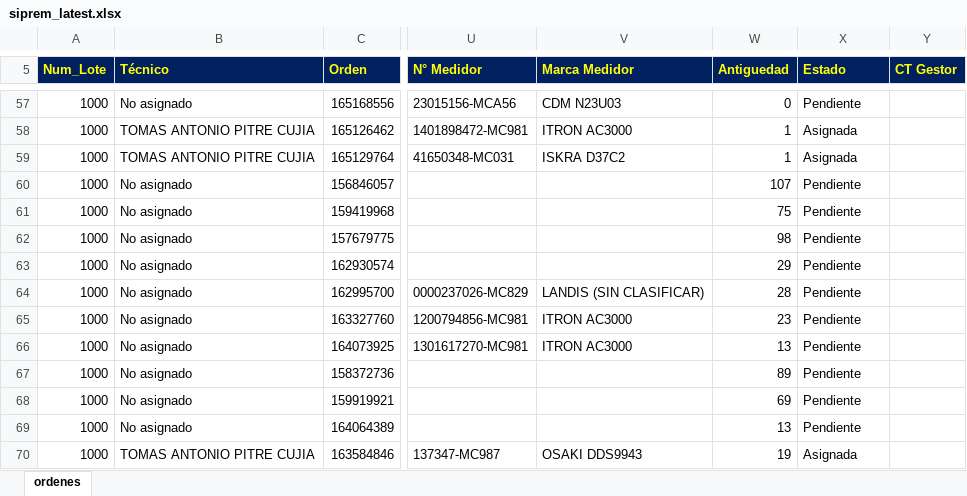
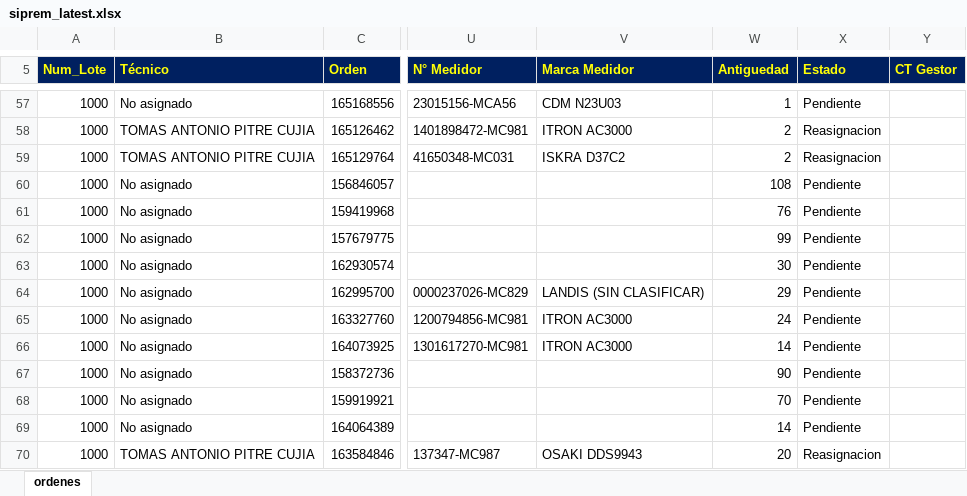
Before and after one commit to vikano27-debug/Dashboard_ING_VOA_Guajira, an Excel workbook: siprem_latest.xlsx, sheet ordenes, drawn as a sheet; only a part is shown, gaps mark what is left out; values as stored, in another font and other column widths than the file's, no borders; the diff covers the shown part only; the diff names each change by its address in the sheet, - before the commit and + after, or states it on an @@ line.

```diff
--- a/siprem_latest.xlsx (sheet ordenes)
+++ b/siprem_latest.xlsx (sheet ordenes)
-W57 (Antiguedad): 0
+W57 (Antiguedad): 1
-W58:W59 (Antiguedad): 1
+W58:W59 (Antiguedad): 2
-X58:X59 (Estado): Asignada
+X58:X59 (Estado): Reasignacion
-W60 (Antiguedad): 107
+W60 (Antiguedad): 108
-W61 (Antiguedad): 75
+W61 (Antiguedad): 76
-W62 (Antiguedad): 98
+W62 (Antiguedad): 99
-W63 (Antiguedad): 29
+W63 (Antiguedad): 30
-W64 (Antiguedad): 28
+W64 (Antiguedad): 29
-W65 (Antiguedad): 23
+W65 (Antiguedad): 24
-W66 (Antiguedad): 13
+W66 (Antiguedad): 14
-W67 (Antiguedad): 89
+W67 (Antiguedad): 90
-W68 (Antiguedad): 69
+W68 (Antiguedad): 70
-W69 (Antiguedad): 13
+W69 (Antiguedad): 14
-W70 (Antiguedad): 19
+W70 (Antiguedad): 20
-X70 (Estado): Asignada
+X70 (Estado): Reasignacion
```
Also changed, not shown: 13 added rows, 18 removed rows and 1116 edited cells elsewhere in this sheet.
